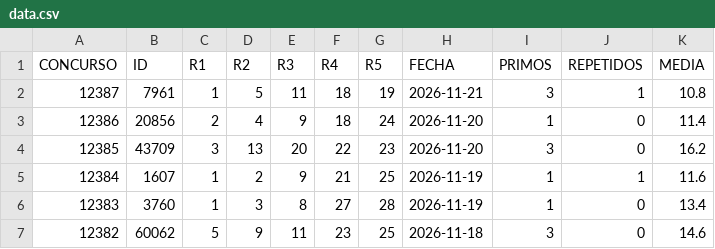
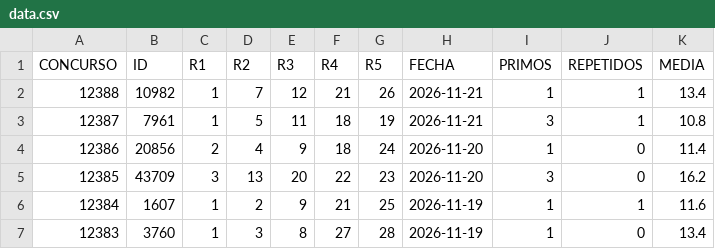
Before and after one commit to cedalonu/chispazo_predictor, a CSV file: data.csv, drawn as a sheet; only a part is shown; the shorter side is filled out with more unchanged rows.

```diff
--- a/data.csv
+++ b/data.csv
@@ -1,2 +1,3 @@
 CONCURSO,ID,R1,R2,R3,R4,R5,FECHA,PRIMOS,REPETIDOS,MEDIA
+12388,10982,1,7,12,21,26,2026-11-21,1,1,13.4
 12387,7961,1,5,11,18,19,2026-11-21,3,1,10.8
```
